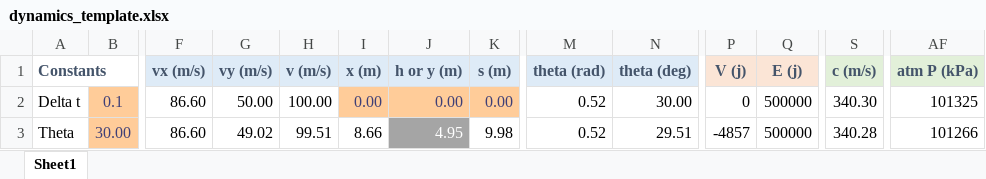
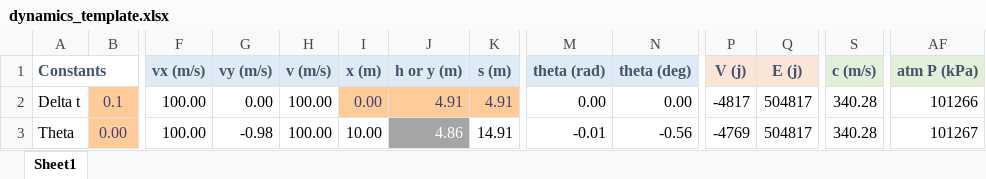
Before and after one commit to hgducharme/Undergraduate, an Excel workbook: Aero210/dynamics_template.xlsx, sheet Sheet1, drawn as a sheet; only a part is shown, gaps mark what is left out; values as stored, in another font and other column widths than the file's, no borders; charts and pictures and conditional formats not drawn; the diff covers the shown part only; the diff names each change by its address in the sheet, - before the commit and + after, or states it on an @@ line.

Commit message:
updates

```diff
--- a/Aero210/dynamics_template.xlsx (sheet Sheet1)
+++ b/Aero210/dynamics_template.xlsx (sheet Sheet1)
-F2:F3 (vx (m/s)): 86.60
+F2:F3 (vx (m/s)): 100.00
-G2 (vy (m/s)): 50.00
+G2 (vy (m/s)): 0.00
-J2 (h or y (m)): 0.00
+J2 (h or y (m)): 4.91
-K2 (s (m)): 0.00
+K2 (s (m)): 4.91
-M2 (theta (rad)): 0.52
+M2 (theta (rad)): 0.00
-N2 (theta (deg)): 30.00
+N2 (theta (deg)): 0.00
-P2 (V (j)): 0
+P2 (V (j)): -4817
-Q2:Q3 (E (j)): 500000
+Q2:Q3 (E (j)): 504817
-S2 (c (m/s)): 340.30
+S2 (c (m/s)): 340.28
-AF2 (atm P (kPa)): 101325
+AF2 (atm P (kPa)): 101266
-B3: 30.00
+B3: 0.00
-G3 (vy (m/s)): 49.02
+G3 (vy (m/s)): -0.98
-H3 (v (m/s)): 99.51
+H3 (v (m/s)): 100.00
-I3 (x (m)): 8.66
+I3 (x (m)): 10.00
-J3 (h or y (m)): 4.95
+J3 (h or y (m)): 4.86
-K3 (s (m)): 9.98
+K3 (s (m)): 14.91
-M3 (theta (rad)): 0.52
+M3 (theta (rad)): -0.01
-N3 (theta (deg)): 29.51
+N3 (theta (deg)): -0.56
-P3 (V (j)): -4857
+P3 (V (j)): -4769
-AF3 (atm P (kPa)): 101266
+AF3 (atm P (kPa)): 101267
```
Also changed, not shown: 134 edited cells elsewhere in this sheet.
